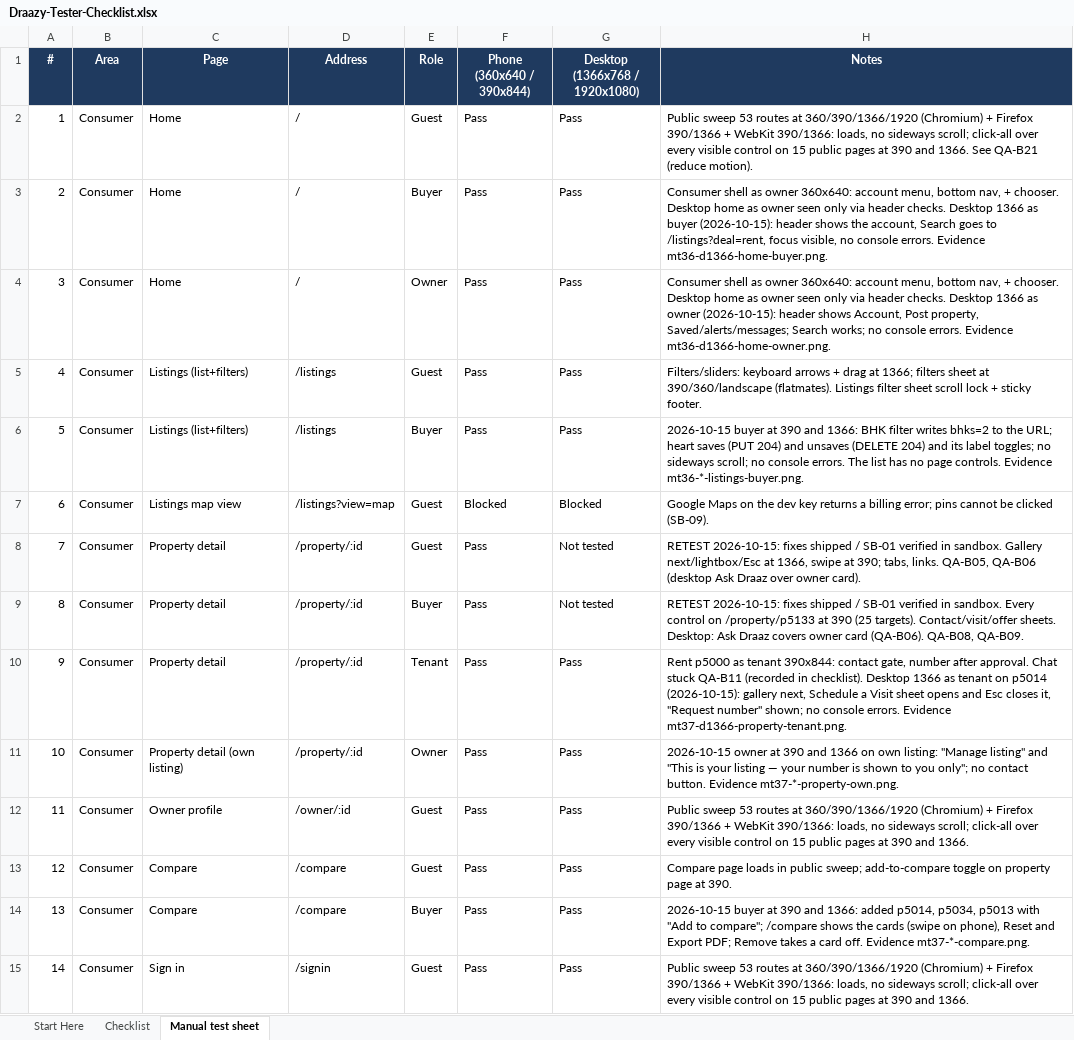
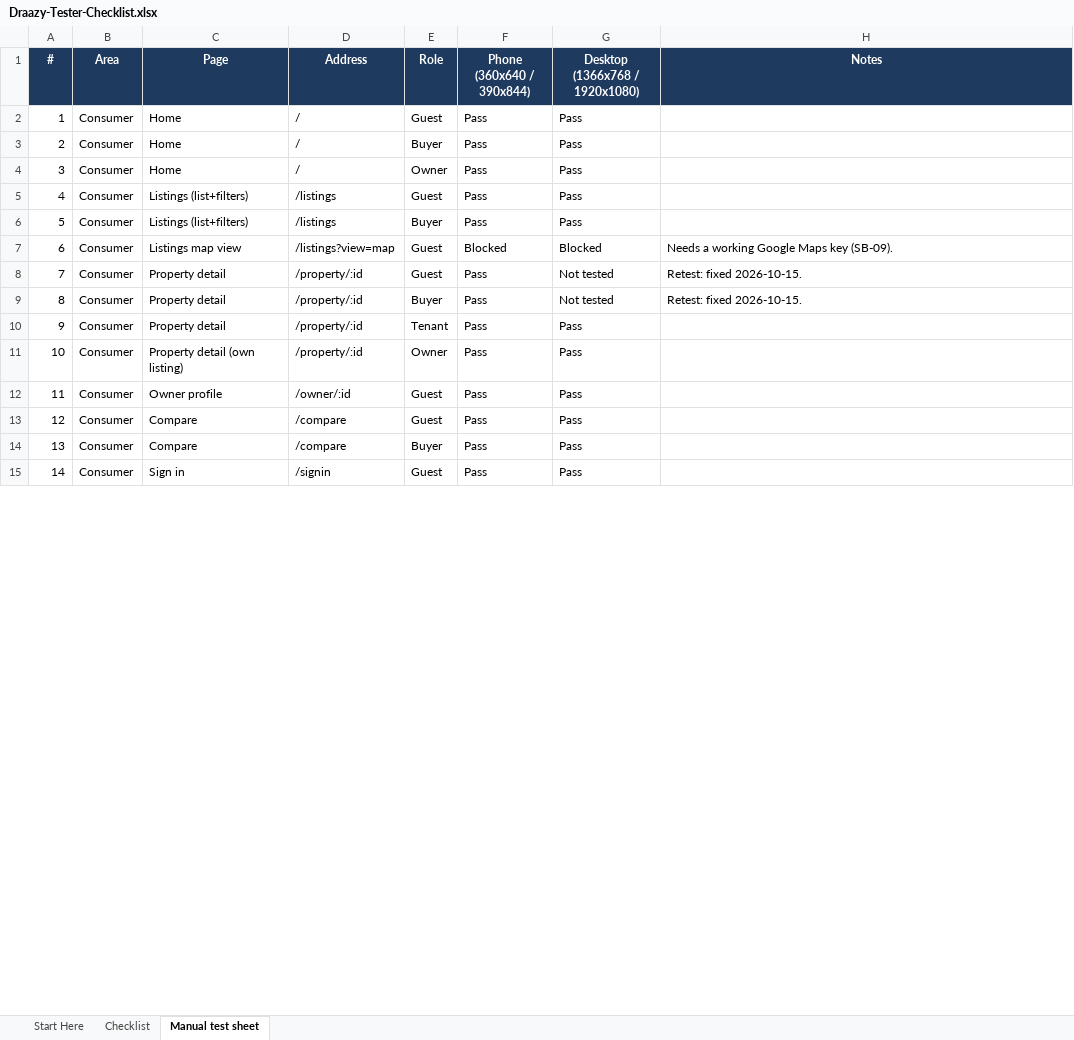
Before and after one commit to draazy-dev/draazy-app, an Excel workbook: docs/Draazy-Tester-Checklist.xlsx, sheet Manual test sheet, drawn as a sheet; only a part is shown; values as stored, in another font and other column widths than the file's, no borders; conditional formats not drawn; the diff covers the shown part only; the diff names each change by its address in the sheet, - before the commit and + after, or states it on an @@ line.

```diff
--- a/docs/Draazy-Tester-Checklist.xlsx (sheet Manual test sheet)
+++ b/docs/Draazy-Tester-Checklist.xlsx (sheet Manual test sheet)
-H2 (Notes): Public sweep 53 routes at 360/390/1366/1920 (Chromium) + Firefox 390/1366 + WebKit 390/1366: loads, no sideways scroll; click-all over every visible control on 15 public pages at 390 and 1366. See QA-B21 (reduce motion).
+H2 (Notes): (empty)
-H3 (Notes): Consumer shell as owner 360x640: account menu, bottom nav, + chooser. Desktop home as owner seen only via header checks. Desktop 1366 as buyer (2026-10-15): header shows the account, Search goes to /listings?deal=rent, focus visible, no console errors. Evidence mt36-d1366-home-buyer.png.
+H3 (Notes): (empty)
-H4 (Notes): Consumer shell as owner 360x640: account menu, bottom nav, + chooser. Desktop home as owner seen only via header checks. Desktop 1366 as owner (2026-10-15): header shows Account, Post property, Saved/alerts/messages; Search works; no console errors. Evidence mt36-d1366-home-owner.png.
+H4 (Notes): (empty)
-H5 (Notes): Filters/sliders: keyboard arrows + drag at 1366; filters sheet at 390/360/landscape (flatmates). Listings filter sheet scroll lock + sticky footer.
+H5 (Notes): (empty)
-H6 (Notes): 2026-10-15 buyer at 390 and 1366: BHK filter writes bhks=2 to the URL; heart saves (PUT 204) and unsaves (DELETE 204) and its label toggles; no sideways scroll; no console errors. The list has no page controls. Evidence mt36-*-listings-buyer.png.
+H6 (Notes): (empty)
-H7 (Notes): Google Maps on the dev key returns a billing error; pins cannot be clicked (SB-09).
+H7 (Notes): Needs a working Google Maps key (SB-09).
-H8 (Notes): RETEST 2026-10-15: fixes shipped / SB-01 verified in sandbox. Gallery next/lightbox/Esc at 1366, swipe at 390; tabs, links. QA-B05, QA-B06 (desktop Ask Draaz over owner card).
+H8 (Notes): Retest: fixed 2026-10-15.
-H9 (Notes): RETEST 2026-10-15: fixes shipped / SB-01 verified in sandbox. Every control on /property/p5133 at 390 (25 targets). Contact/visit/offer sheets. Desktop: Ask Draaz covers owner card (QA-B06). QA-B08, QA-B09.
+H9 (Notes): Retest: fixed 2026-10-15.
-H10 (Notes): Rent p5000 as tenant 390x844: contact gate, number after approval. Chat stuck QA-B11 (recorded in checklist). Desktop 1366 as tenant on p5014 (2026-10-15): gallery next, Schedule a Visit sheet opens and Esc closes it, "Request number" shown; no console errors. Evidence mt37-d1366-property-tenant.png.
+H10 (Notes): (empty)
-H11 (Notes): 2026-10-15 owner at 390 and 1366 on own listing: "Manage listing" and "This is your listing — your number is shown to you only"; no contact button. Evidence mt37-*-property-own.png.
+H11 (Notes): (empty)
-H12 (Notes): Public sweep 53 routes at 360/390/1366/1920 (Chromium) + Firefox 390/1366 + WebKit 390/1366: loads, no sideways scroll; click-all over every visible control on 15 public pages at 390 and 1366.
+H12 (Notes): (empty)
-H13 (Notes): Compare page loads in public sweep; add-to-compare toggle on property page at 390.
+H13 (Notes): (empty)
-H14 (Notes): 2026-10-15 buyer at 390 and 1366: added p5014, p5034, p5013 with "Add to compare"; /compare shows the cards (swipe on phone), Reset and Export PDF; Remove takes a card off. Evidence mt37-*-compare.png.
+H14 (Notes): (empty)
-H15 (Notes): Public sweep 53 routes at 360/390/1366/1920 (Chromium) + Firefox 390/1366 + WebKit 390/1366: loads, no sideways scroll; click-all over every visible control on 15 public pages at 390 and 1366.
+H15 (Notes): (empty)
```
Also changed, not shown: 87 edited cells elsewhere in this sheet, sheet Checklist, 3 other files.
